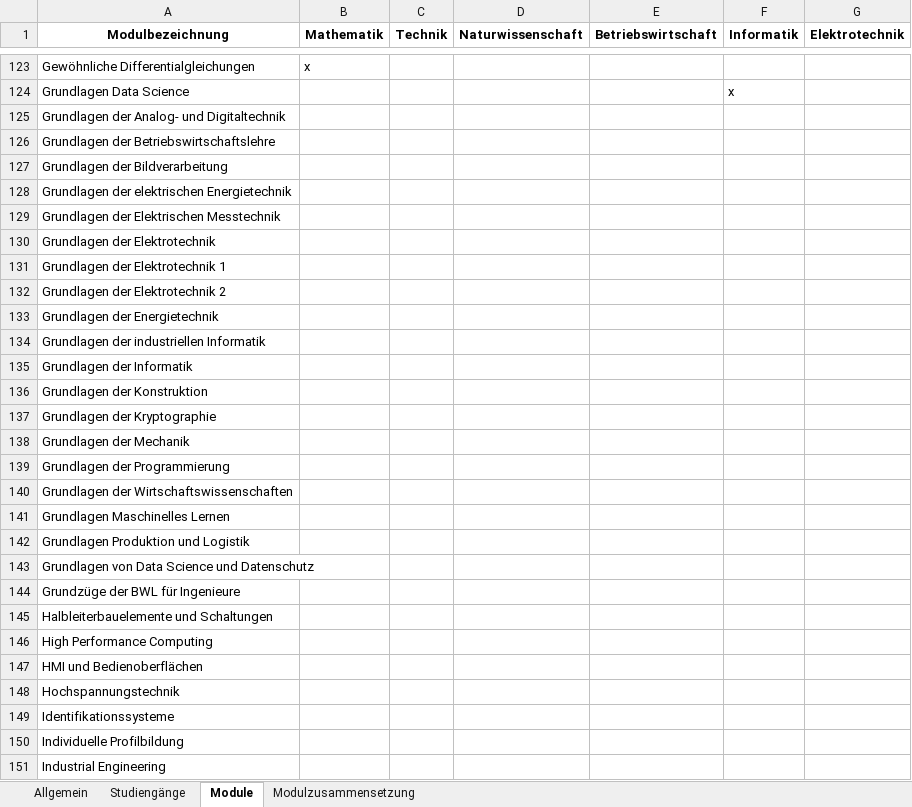
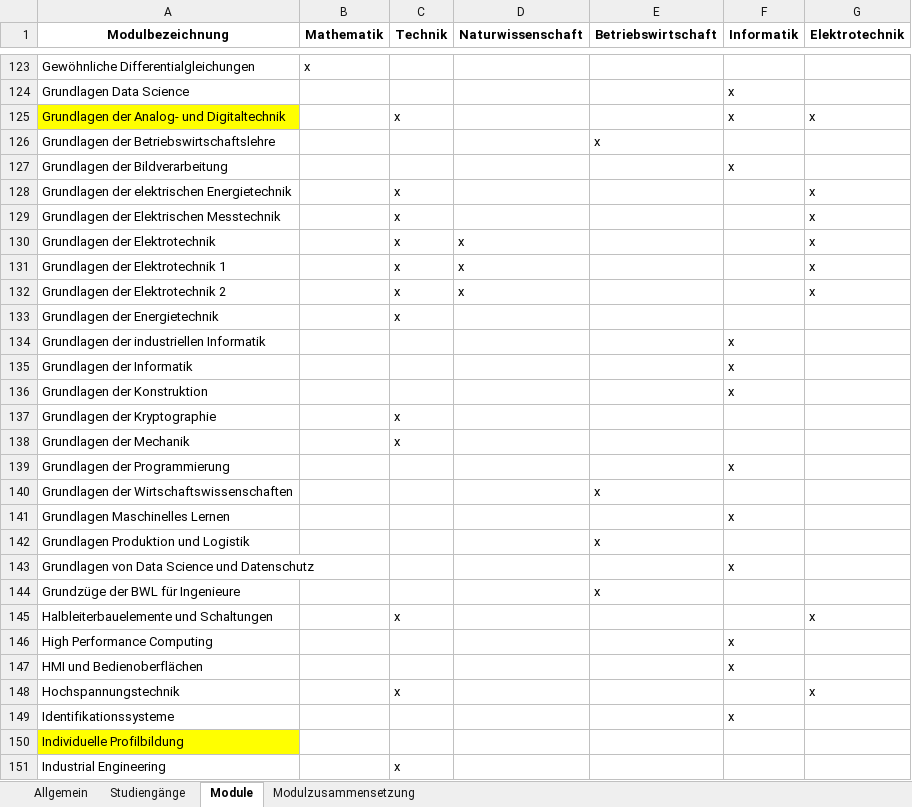
Before and after one commit to Steven5204/HSBI-Chatbot, an Excel workbook: zulassung.xlsx, sheet Module, drawn as a sheet; only a part is shown, gaps mark what is left out; values as stored, in another font and other column widths than the file's, no borders; the diff covers the shown part only; the diff names each change by its address in the sheet, - before the commit and + after, or states it on an @@ line.

```diff
--- a/zulassung.xlsx (sheet Module)
+++ b/zulassung.xlsx (sheet Module)
-A125 fill: none
+A125 fill: #FFFF00
-C125 (Technik): (empty)
+C125 (Technik): x
-F125 (Informatik): (empty)
+F125 (Informatik): x
-G125 (Elektrotechnik): (empty)
+G125 (Elektrotechnik): x
-E126 (Betriebswirtschaft): (empty)
+E126 (Betriebswirtschaft): x
-F127 (Informatik): (empty)
+F127 (Informatik): x
-C128:C133 (Technik): (empty)
+C128:C133 (Technik): x
-G128:G132 (Elektrotechnik): (empty)
+G128:G132 (Elektrotechnik): x
-D130:D132 (Naturwissenschaft): (empty)
+D130:D132 (Naturwissenschaft): x
-F134:F136 (Informatik): (empty)
+F134:F136 (Informatik): x
-C137:C138 (Technik): (empty)
+C137:C138 (Technik): x
-F139 (Informatik): (empty)
+F139 (Informatik): x
-E140 (Betriebswirtschaft): (empty)
+E140 (Betriebswirtschaft): x
-F141 (Informatik): (empty)
+F141 (Informatik): x
-E142 (Betriebswirtschaft): (empty)
+E142 (Betriebswirtschaft): x
-F143 (Informatik): (empty)
+F143 (Informatik): x
-E144 (Betriebswirtschaft): (empty)
+E144 (Betriebswirtschaft): x
-C145 (Technik): (empty)
+C145 (Technik): x
-G145 (Elektrotechnik): (empty)
+G145 (Elektrotechnik): x
-F146:F147 (Informatik): (empty)
+F146:F147 (Informatik): x
-C148 (Technik): (empty)
+C148 (Technik): x
-G148 (Elektrotechnik): (empty)
+G148 (Elektrotechnik): x
-F149 (Informatik): (empty)
+F149 (Informatik): x
-A150 fill: none
+A150 fill: #FFFF00
-C151 (Technik): (empty)
+C151 (Technik): x
```
Also changed, not shown: 3 removed rows, 236 edited cells and cell formats elsewhere in this sheet, backend/zulassung.xlsx, 3 other files.
